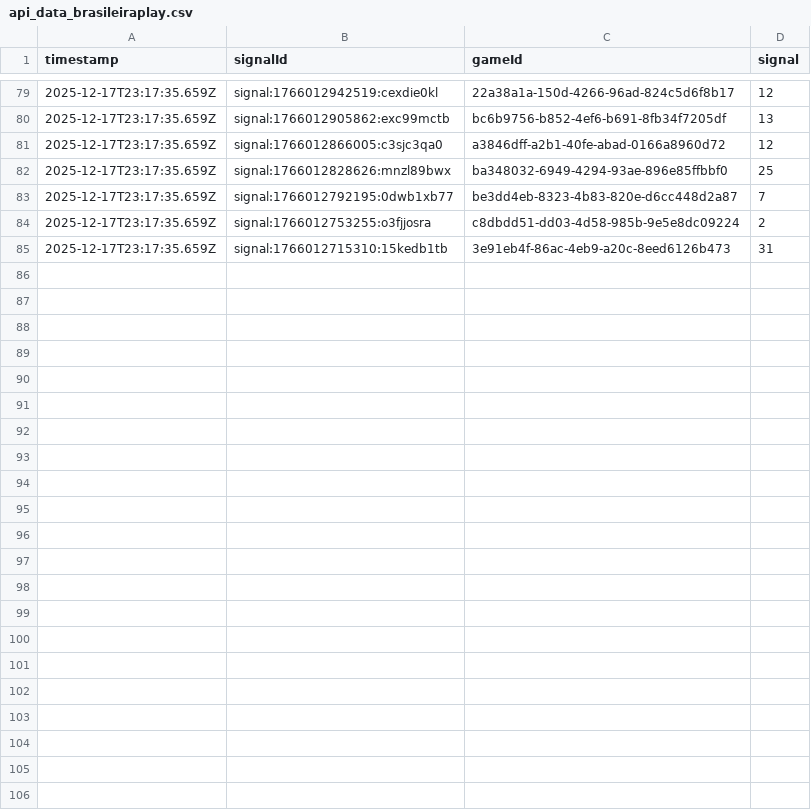
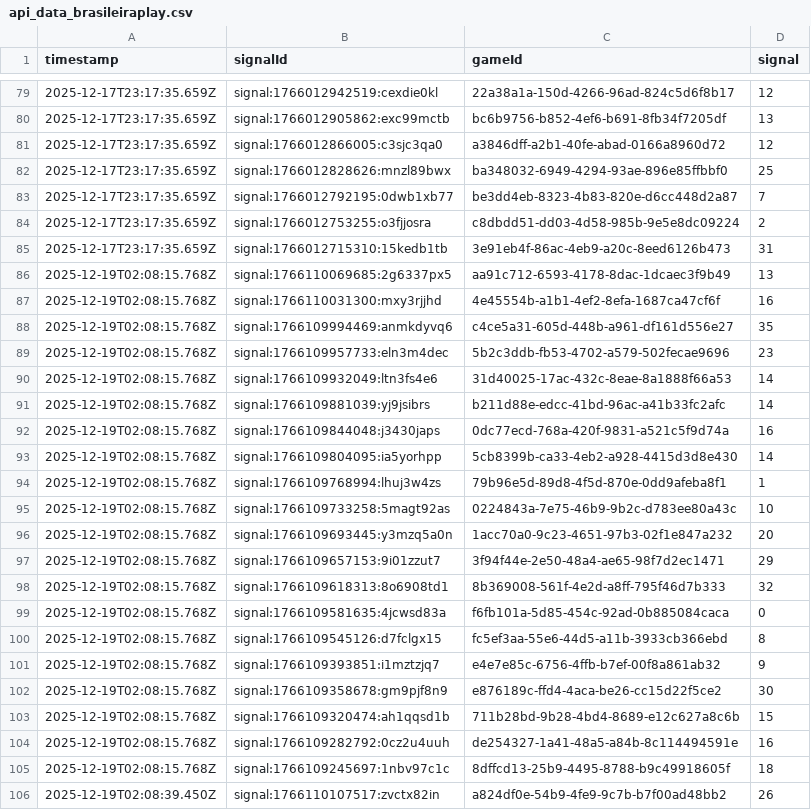
Before and after one commit to programadorFB/roleta3, a CSV file: api_data_brasileiraplay.csv, drawn as a sheet; only a part is shown, gaps mark what is left out; the diff names each change by its address in the sheet, - before the commit and + after, or states it on an @@ line.

```diff
--- a/api_data_brasileiraplay.csv
+++ b/api_data_brasileiraplay.csv
+row 86: 2025-12-19T02:08:15.768Z | signal:1766110069685:2g6337px5 | aa91c712-6593-4178-8dac-1dcaec3f9b49 | 13
+row 87: 2025-12-19T02:08:15.768Z | signal:1766110031300:mxy3rjjhd | 4e45554b-a1b1-4ef2-8efa-1687ca47cf6f | 16
+row 88: 2025-12-19T02:08:15.768Z | signal:1766109994469:anmkdyvq6 | c4ce5a31-605d-448b-a961-df161d556e27 | 35
+row 89: 2025-12-19T02:08:15.768Z | signal:1766109957733:eln3m4dec | 5b2c3ddb-fb53-4702-a579-502fecae9696 | 23
+row 90: 2025-12-19T02:08:15.768Z | signal:1766109932049:ltn3fs4e6 | 31d40025-17ac-432c-8eae-8a1888f66a53 | 14
+row 91: 2025-12-19T02:08:15.768Z | signal:1766109881039:yj9jsibrs | b211d88e-edcc-41bd-96ac-a41b33fc2afc | 14
+row 92: 2025-12-19T02:08:15.768Z | signal:1766109844048:j3430japs | 0dc77ecd-768a-420f-9831-a521c5f9d74a | 16
+row 93: 2025-12-19T02:08:15.768Z | signal:1766109804095:ia5yorhpp | 5cb8399b-ca33-4eb2-a928-4415d3d8e430 | 14
+row 94: 2025-12-19T02:08:15.768Z | signal:1766109768994:lhuj3w4zs | 79b96e5d-89d8-4f5d-870e-0dd9afeba8f1 | 1
+row 95: 2025-12-19T02:08:15.768Z | signal:1766109733258:5magt92as | 0224843a-7e75-46b9-9b2c-d783ee80a43c | 10
+row 96: 2025-12-19T02:08:15.768Z | signal:1766109693445:y3mzq5a0n | 1acc70a0-9c23-4651-97b3-02f1e847a232 | 20
+row 97: 2025-12-19T02:08:15.768Z | signal:1766109657153:9i01zzut7 | 3f94f44e-2e50-48a4-ae65-98f7d2ec1471 | 29
+row 98: 2025-12-19T02:08:15.768Z | signal:1766109618313:8o6908td1 | 8b369008-561f-4e2d-a8ff-795f46d7b333 | 32
+row 99: 2025-12-19T02:08:15.768Z | signal:1766109581635:4jcwsd83a | f6fb101a-5d85-454c-92ad-0b885084caca | 0
+row 100: 2025-12-19T02:08:15.768Z | signal:1766109545126:d7fclgx15 | fc5ef3aa-55e6-44d5-a11b-3933cb366ebd | 8
+row 101: 2025-12-19T02:08:15.768Z | signal:1766109393851:i1mztzjq7 | e4e7e85c-6756-4ffb-b7ef-00f8a861ab32 | 9
+row 102: 2025-12-19T02:08:15.768Z | signal:1766109358678:gm9pjf8n9 | e876189c-ffd4-4aca-be26-cc15d22f5ce2 | 30
+row 103: 2025-12-19T02:08:15.768Z | signal:1766109320474:ah1qqsd1b | 711b28bd-9b28-4bd4-8689-e12c627a8c6b | 15
+row 104: 2025-12-19T02:08:15.768Z | signal:1766109282792:0cz2u4uuh | de254327-1a41-48a5-a84b-8c114494591e | 16
+row 105: 2025-12-19T02:08:15.768Z | signal:1766109245697:1nbv97c1c | 8dffcd13-25b9-4495-8788-b9c49918605f | 18
+row 106: 2025-12-19T02:08:39.450Z | signal:1766110107517:zvctx82in | a824df0e-54b9-4fe9-9c7b-b7f00ad48bb2 | 26
```
Also changed, not shown: api_data_brasileira.csv, api_data_immersive.csv, 4 other files.
